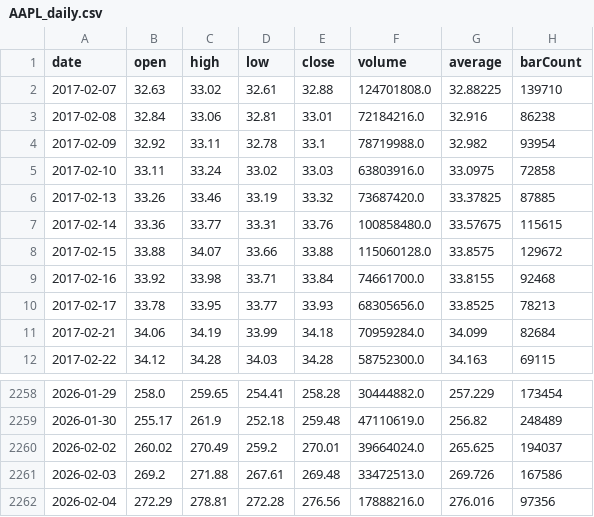
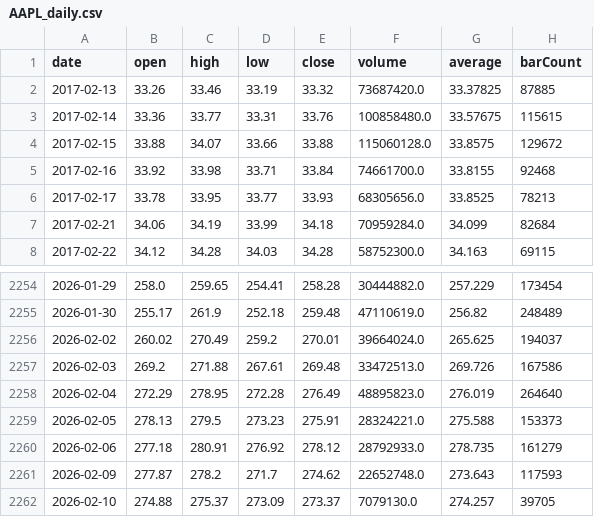
Before and after one commit to zhaizeyu/QuantSystem, a CSV file: store/market_data/AAPL_daily.csv, drawn as a sheet; only a part is shown, gaps mark what is left out.

```diff
--- a/store/market_data/AAPL_daily.csv
+++ b/store/market_data/AAPL_daily.csv
@@ -1,6 +1,2 @@
 date,open,high,low,close,volume,average,barCount
-2017-02-07,32.63,33.02,32.61,32.88,124701808.0,32.88225,139710
-2017-02-08,32.84,33.06,32.81,33.01,72184216.0,32.916,86238
-2017-02-09,32.92,33.11,32.78,33.1,78719988.0,32.982,93954
-2017-02-10,33.11,33.24,33.02,33.03,63803916.0,33.0975,72858
 2017-02-13,33.26,33.46,33.19,33.32,73687420.0,33.37825,87885
@@ -2261,2 +2257,6 @@ date,open,high,low,close,volume,average,barCount
 2026-02-03,269.2,271.88,267.61,269.48,33472513.0,269.726,167586
-2026-02-04,272.29,278.81,272.28,276.56,17888216.0,276.016,97356
+2026-02-04,272.29,278.95,272.28,276.49,48895823.0,276.019,264640
+2026-02-05,278.13,279.5,273.23,275.91,28324221.0,275.588,153373
+2026-02-06,277.18,280.91,276.92,278.12,28792933.0,278.735,161279
+2026-02-09,277.87,278.2,271.7,274.62,22652748.0,273.643,117593
+2026-02-10,274.88,275.37,273.09,273.37,7079130.0,274.257,39705
```
Also changed, not shown: store/market_data/GOOGL_daily.csv, store/market_data/NVDA_daily.csv, 20 other files.
